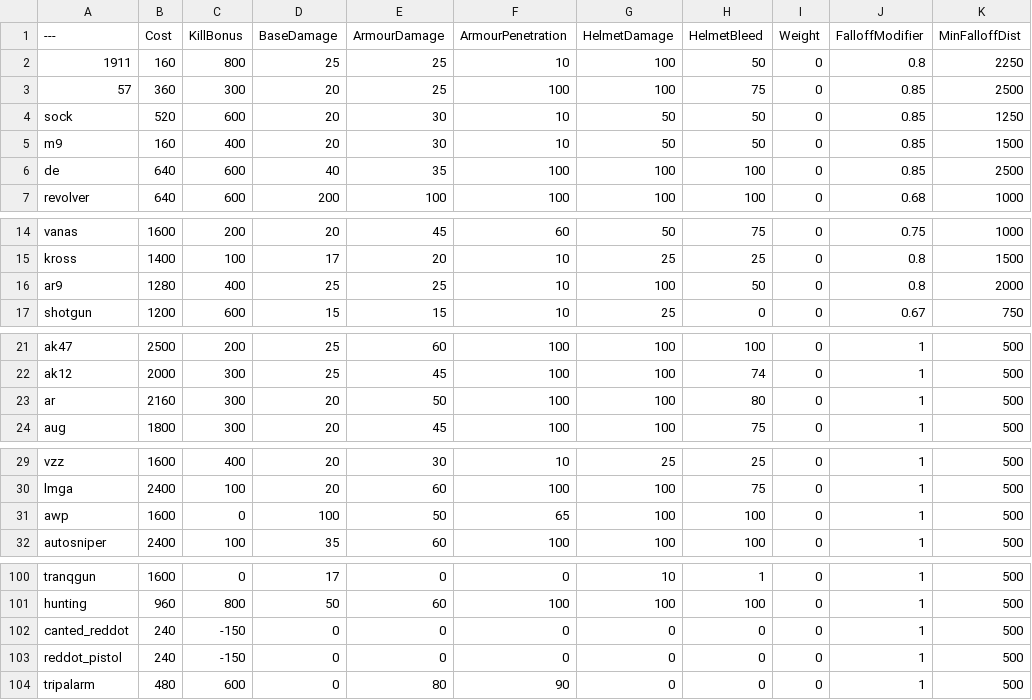
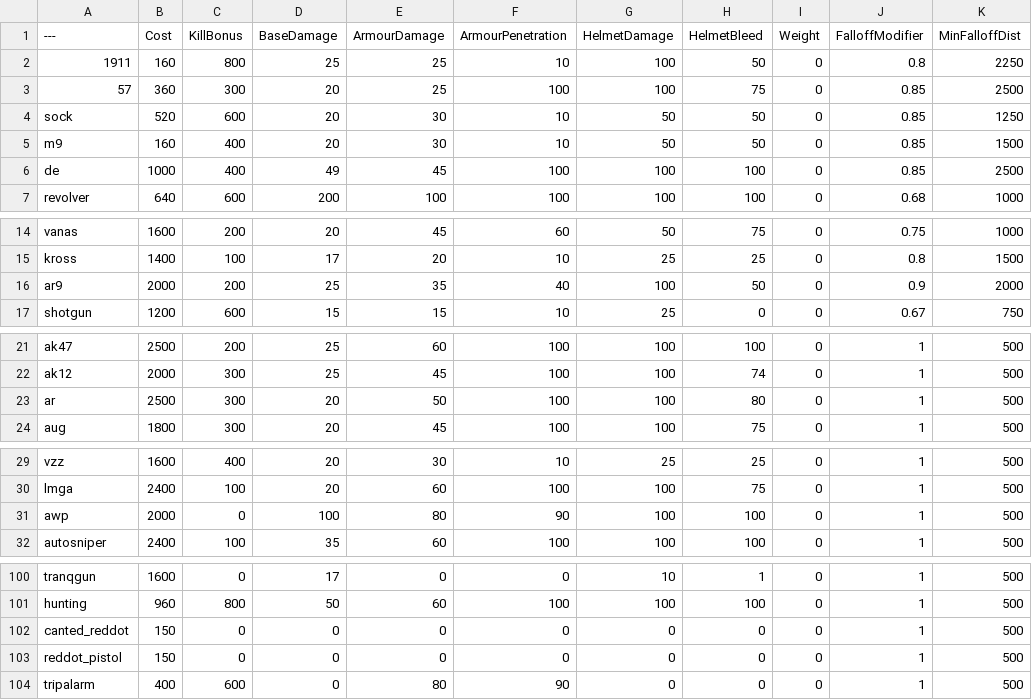
Before and after one commit to tz853233/pavlov, a CSV file: BalancingTable.csv, drawn as a sheet; only a part is shown, gaps mark what is left out; the diff covers the shown part only; the diff names each change by its address in the sheet, - before the commit and + after, or states it on an @@ line.

```diff
--- a/BalancingTable.csv
+++ b/BalancingTable.csv
-B6 (Cost): 640
+B6 (Cost): 1000
-C6 (KillBonus): 600
+C6 (KillBonus): 400
-D6 (BaseDamage): 40
+D6 (BaseDamage): 49
-E6 (ArmourDamage): 35
+E6 (ArmourDamage): 45
-B16 (Cost): 1280
+B16 (Cost): 2000
-C16 (KillBonus): 400
+C16 (KillBonus): 200
-E16 (ArmourDamage): 25
+E16 (ArmourDamage): 35
-F16 (ArmourPenetration): 10
+F16 (ArmourPenetration): 40
-J16 (FalloffModifier): 0.8
+J16 (FalloffModifier): 0.9
-B23 (Cost): 2160
+B23 (Cost): 2500
-B31 (Cost): 1600
+B31 (Cost): 2000
-E31 (ArmourDamage): 50
+E31 (ArmourDamage): 80
-F31 (ArmourPenetration): 65
+F31 (ArmourPenetration): 90
-B102:B103 (Cost): 240
+B102:B103 (Cost): 150
-C102:C103 (KillBonus): -150
+C102:C103 (KillBonus): 0
-B104 (Cost): 480
+B104 (Cost): 400
```
Also changed, not shown: 19 edited cells elsewhere in this file.
